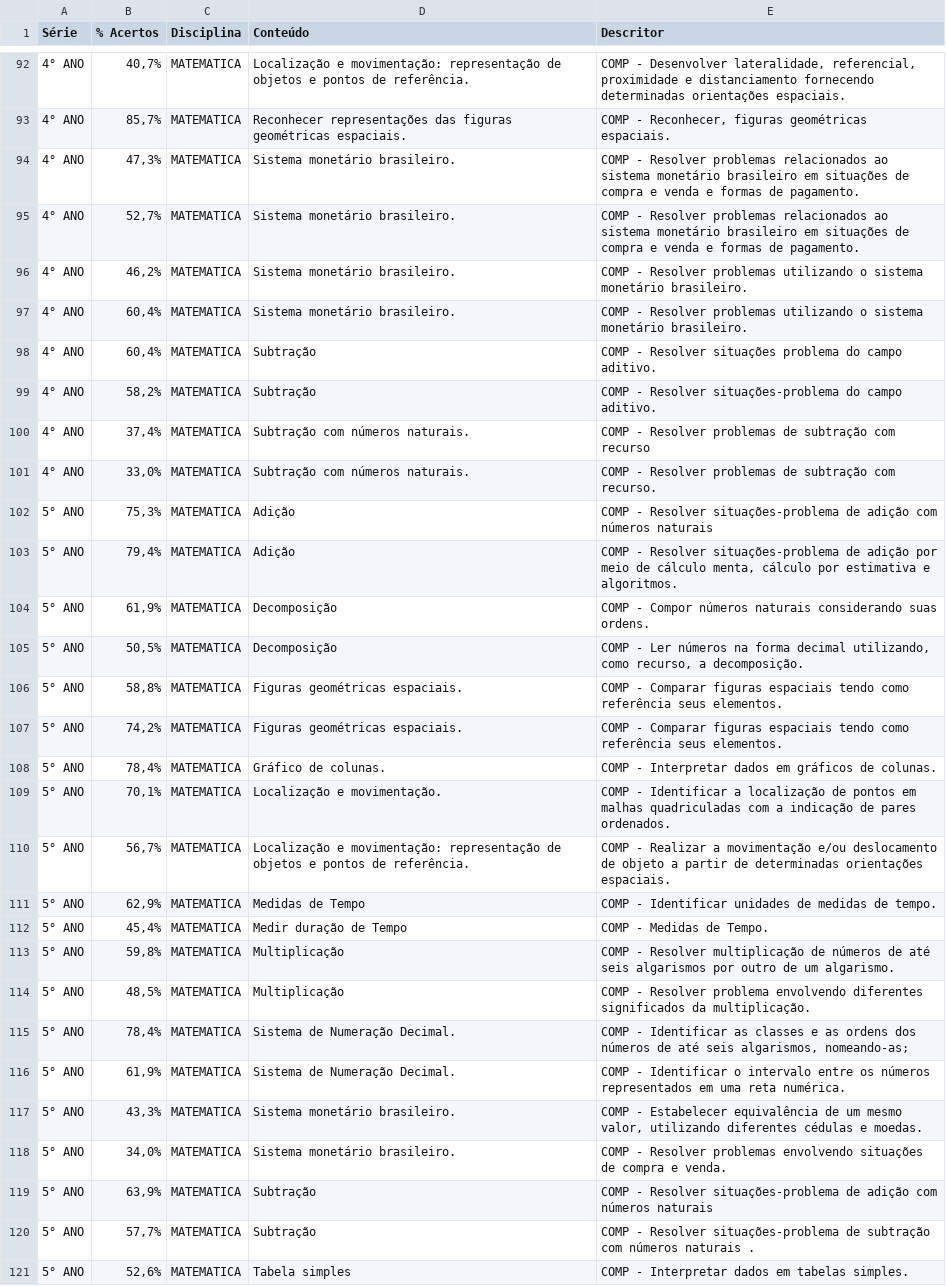
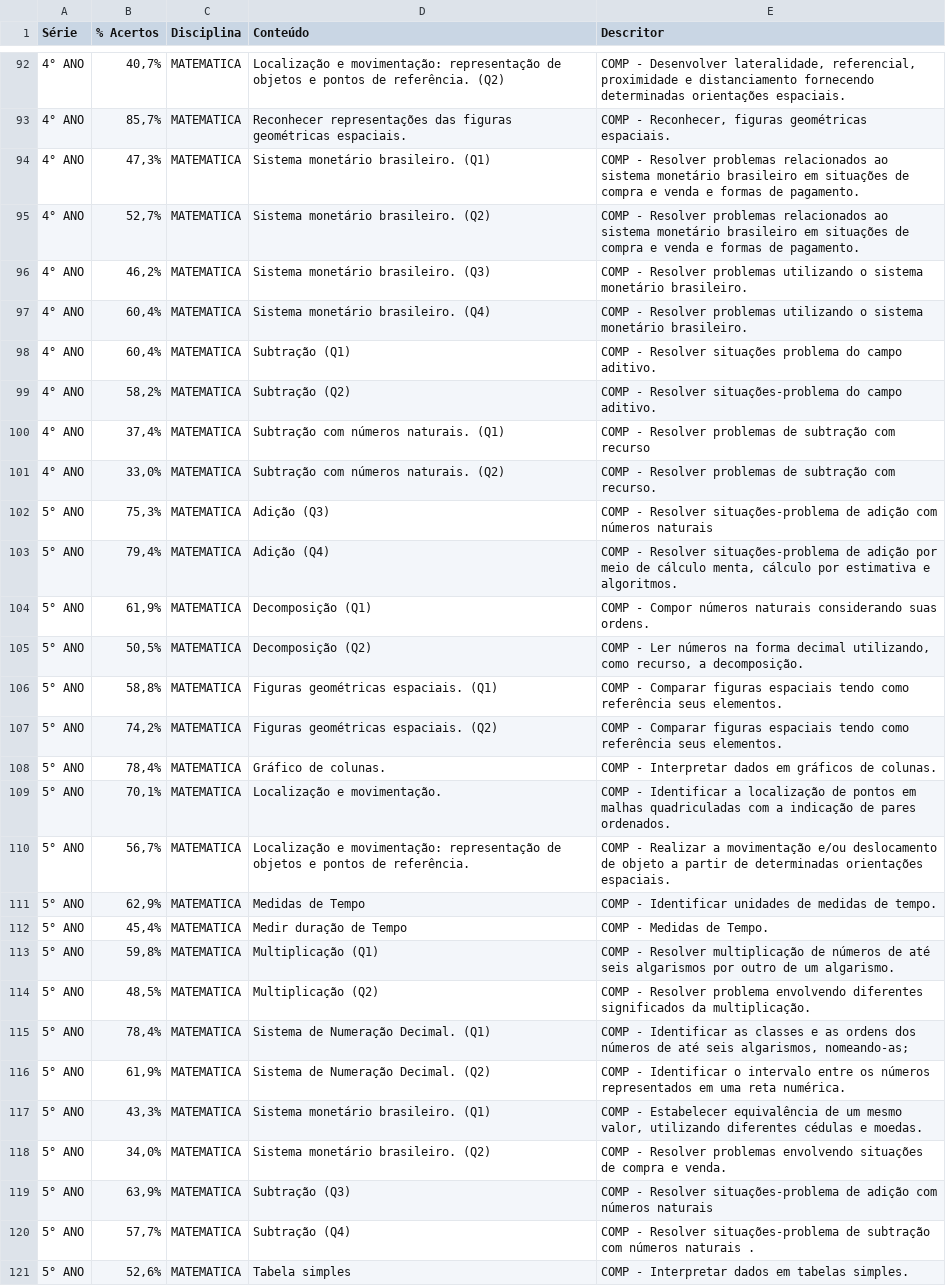
Before and after one commit to x371828/Unicamp, a CSV file: ms942/Resultado por Conteúdo 1Bim.csv, drawn as a sheet; only a part is shown, gaps mark what is left out; the diff covers the shown part only; the diff names each change by its address in the sheet, - before the commit and + after, or states it on an @@ line.

```diff
--- a/ms942/Resultado por Conteúdo 1Bim.csv
+++ b/ms942/Resultado por Conteúdo 1Bim.csv
-D92 (Conteúdo): …de referência.
+D92 (Conteúdo): …de referência. (Q2)
-D94 (Conteúdo): Sistema monetário brasileiro.
+D94 (Conteúdo): Sistema monetário brasileiro. (Q1)
-D95 (Conteúdo): Sistema monetário brasileiro.
+D95 (Conteúdo): Sistema monetário brasileiro. (Q2)
-D96 (Conteúdo): Sistema monetário brasileiro.
+D96 (Conteúdo): Sistema monetário brasileiro. (Q3)
-D97 (Conteúdo): Sistema monetário brasileiro.
+D97 (Conteúdo): Sistema monetário brasileiro. (Q4)
-D98 (Conteúdo): Subtração
+D98 (Conteúdo): Subtração (Q1)
-D99 (Conteúdo): Subtração
+D99 (Conteúdo): Subtração (Q2)
-D100 (Conteúdo): Subtração com números naturais.
+D100 (Conteúdo): Subtração com números naturais. (Q1)
-D101 (Conteúdo): Subtração com números naturais.
+D101 (Conteúdo): Subtração com números naturais. (Q2)
-D102 (Conteúdo): Adição
+D102 (Conteúdo): Adição (Q3)
-D103 (Conteúdo): Adição
+D103 (Conteúdo): Adição (Q4)
-D104 (Conteúdo): Decomposição
+D104 (Conteúdo): Decomposição (Q1)
-D105 (Conteúdo): Decomposição
+D105 (Conteúdo): Decomposição (Q2)
-D106 (Conteúdo): Figuras geométricas espaciais.
+D106 (Conteúdo): Figuras geométricas espaciais. (Q1)
-D107 (Conteúdo): Figuras geométricas espaciais.
+D107 (Conteúdo): Figuras geométricas espaciais. (Q2)
-D113 (Conteúdo): Multiplicação
+D113 (Conteúdo): Multiplicação (Q1)
-D114 (Conteúdo): Multiplicação
+D114 (Conteúdo): Multiplicação (Q2)
-D115 (Conteúdo): Sistema de Numeração Decimal.
+D115 (Conteúdo): Sistema de Numeração Decimal. (Q1)
-D116 (Conteúdo): Sistema de Numeração Decimal.
+D116 (Conteúdo): Sistema de Numeração Decimal. (Q2)
-D117 (Conteúdo): Sistema monetário brasileiro.
+D117 (Conteúdo): Sistema monetário brasileiro. (Q1)
-D118 (Conteúdo): Sistema monetário brasileiro.
+D118 (Conteúdo): Sistema monetário brasileiro. (Q2)
-D119 (Conteúdo): Subtração
+D119 (Conteúdo): Subtração (Q3)
-D120 (Conteúdo): Subtração
+D120 (Conteúdo): Subtração (Q4)
```
Also changed, not shown: 53 edited cells elsewhere in this file.
